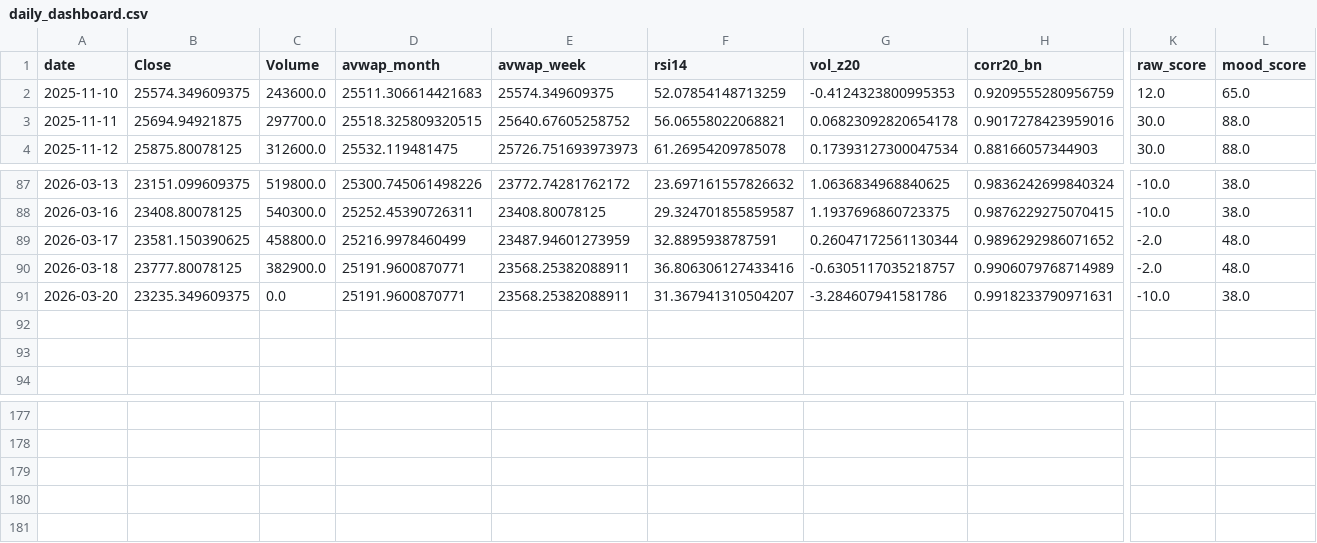
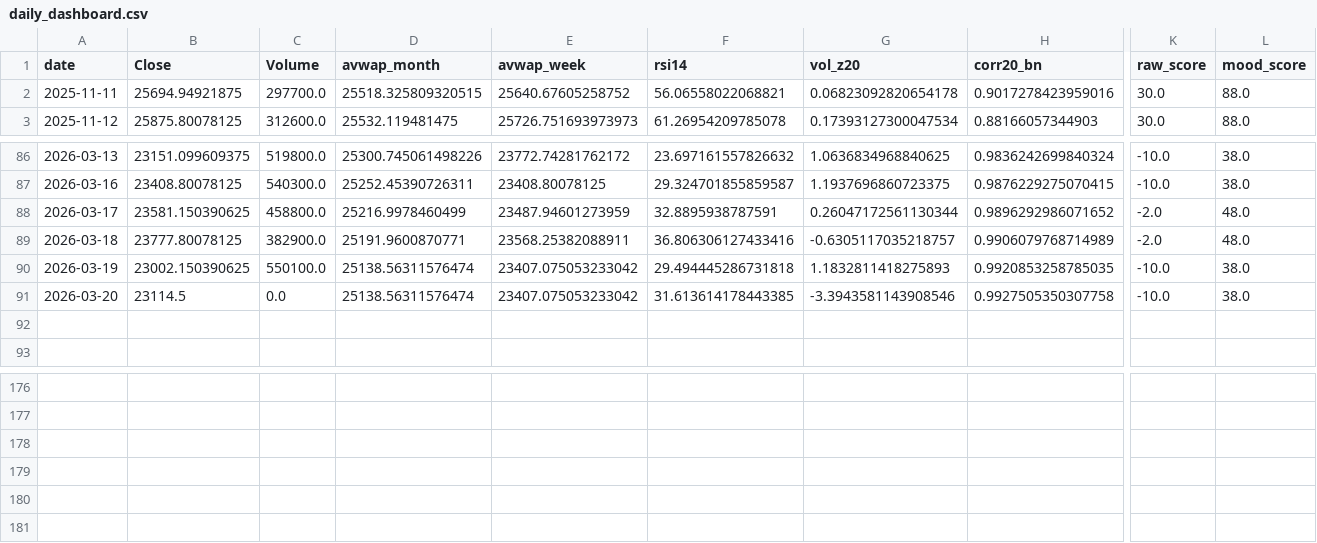
Before and after one commit to rushikesh4291/nifty-mood-mini, a CSV file: out/daily_dashboard.csv, drawn as a sheet; only a part is shown, gaps mark what is left out; removed rows and columns are numbered as before the commit, all else as after; rows hold the shown columns only; the diff names each change by its address in the sheet, - before the commit and + after, or states it on an @@ line.

```diff
--- a/out/daily_dashboard.csv
+++ b/out/daily_dashboard.csv
-row 2: 2025-11-10 | 25574.349609375 | 243600.0 | 25511.306614421683 | 25574.349609375 | 52.07854148713259 | -0.4124323800995353 | 0.9209555280956759 | 12.0 | 65.0
+row 90: 2026-03-19 | 23002.150390625 | 550100.0 | 25138.56311576474 | 23407.075053233042 | 29.494445286731818 | 1.1832811418275893 | 0.9920853258785035 | -10.0 | 38.0
-B91 (Close): 23235.349609375
+B91 (Close): 23114.5
-D91 (avwap_month): 25191.9600870771
+D91 (avwap_month): 25138.56311576474
-E91 (avwap_week): 23568.25382088911
+E91 (avwap_week): 23407.075053233042
-F91 (rsi14): 31.367941310504207
+F91 (rsi14): 31.613614178443385
-G91 (vol_z20): -3.284607941581786
+G91 (vol_z20): -3.3943581143908546
-H91 (corr20_bn): 0.9918233790971631
+H91 (corr20_bn): 0.9927505350307758
-row 92: (empty)
+row 180: (empty)
```
